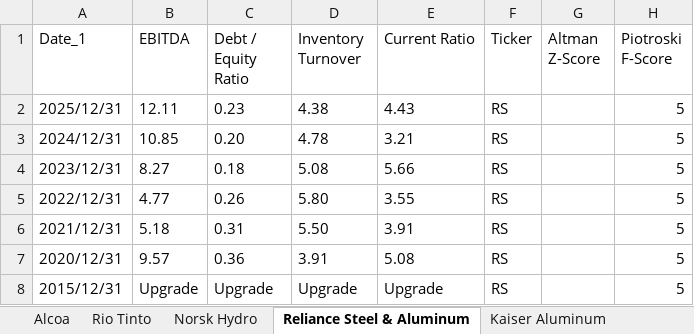
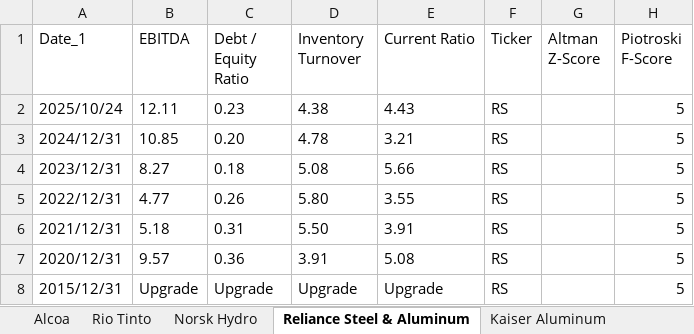
Before and after one commit to nanamiih/stock-risk-scores, an Excel workbook: Stock_Risk_Scores.xlsx, sheet Reliance Steel & Aluminum, drawn as a sheet; values as stored, in another font and other column widths than the file's, no borders; the diff names each change by its address in the sheet, - before the commit and + after, or states it on an @@ line.

```diff
--- a/Stock_Risk_Scores.xlsx (sheet Reliance Steel & Aluminum)
+++ b/Stock_Risk_Scores.xlsx (sheet Reliance Steel & Aluminum)
-A2 (Date_1): 2025/12/31
+A2 (Date_1): 2025/10/24
```
Also changed, not shown: sheet Alcoa, sheet Rio Tinto, sheet Norsk Hydro, sheet Ryerson Holding, sheet Kaiser Aluminum.
